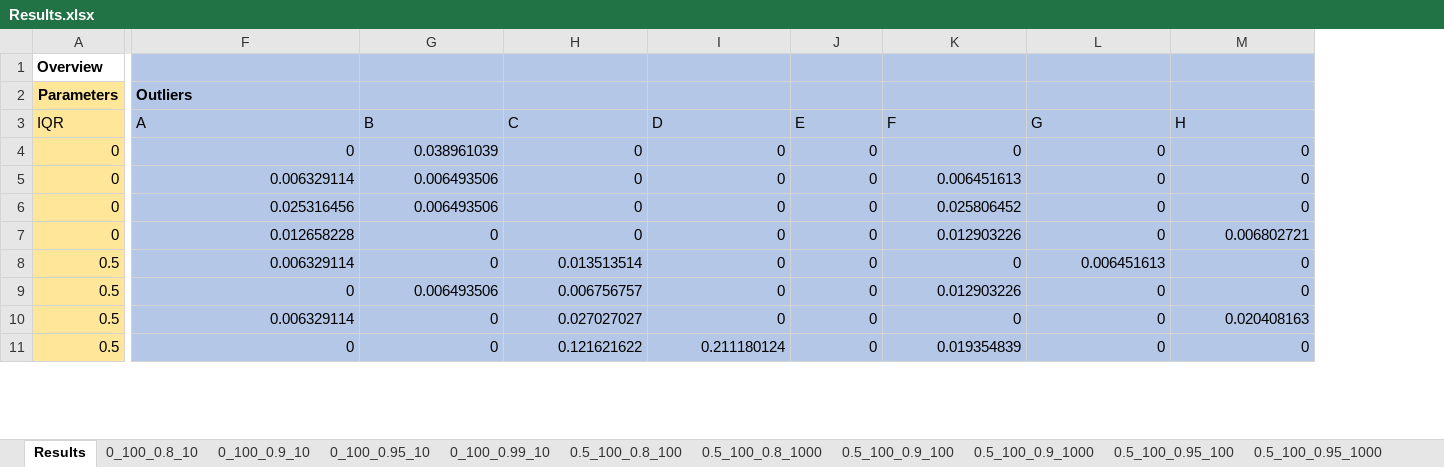
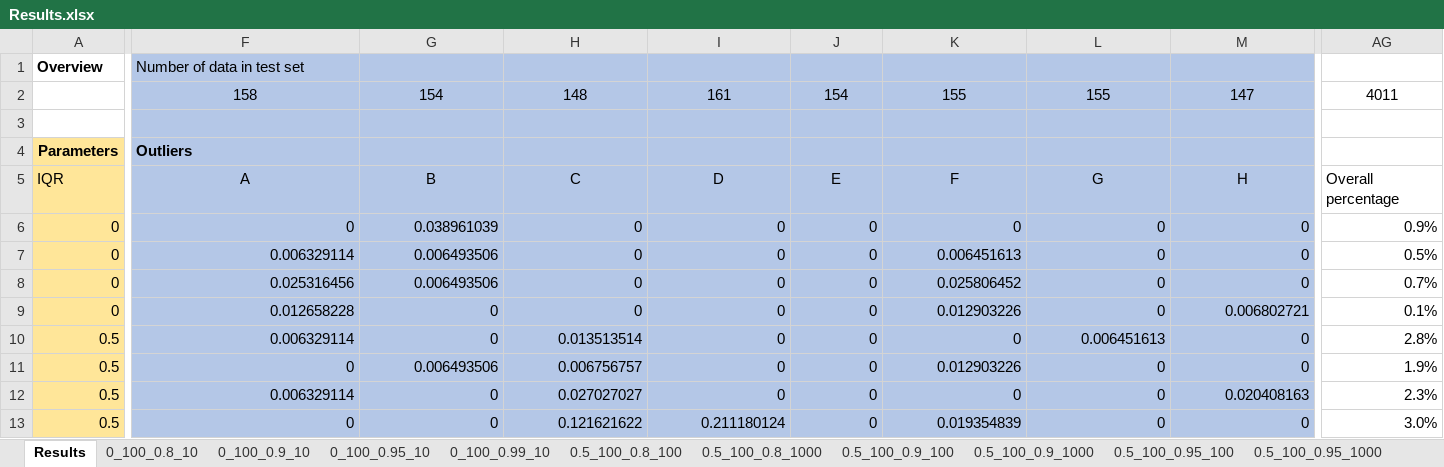
Before and after one commit to mmlein/KDDM2, an Excel workbook: Data/Results.xlsx, sheet Results, drawn as a sheet; only a part is shown, gaps mark what is left out; values as stored, in another font and other column widths than the file's, no borders; addresses are those after the commit; rows hold the shown columns only; the diff covers the shown part only; the diff names each change by its address in the sheet, - before the commit and + after, or states it on an @@ line.

```diff
--- a/Data/Results.xlsx (sheet Results)
+++ b/Data/Results.xlsx (sheet Results)
+column AG, rows 5-13: Overall percentage | 0.9% | 0.5% | 0.7% | 0.1% | 2.8% | 1.9% | 2.3% | 3.0%
-F1: (empty)
+F1: Number of data in test set
+row 2:  | 158 | 154 | 148 | 161 | 154 | 155 | 155 | 147 | 4011
+row 3: (empty)
-F5:M5 alignment: left
+F5:M5 alignment: center
```
Also changed, not shown: 1 added column and cell formats elsewhere in this sheet, formulas that keep their value, 1 other file.
